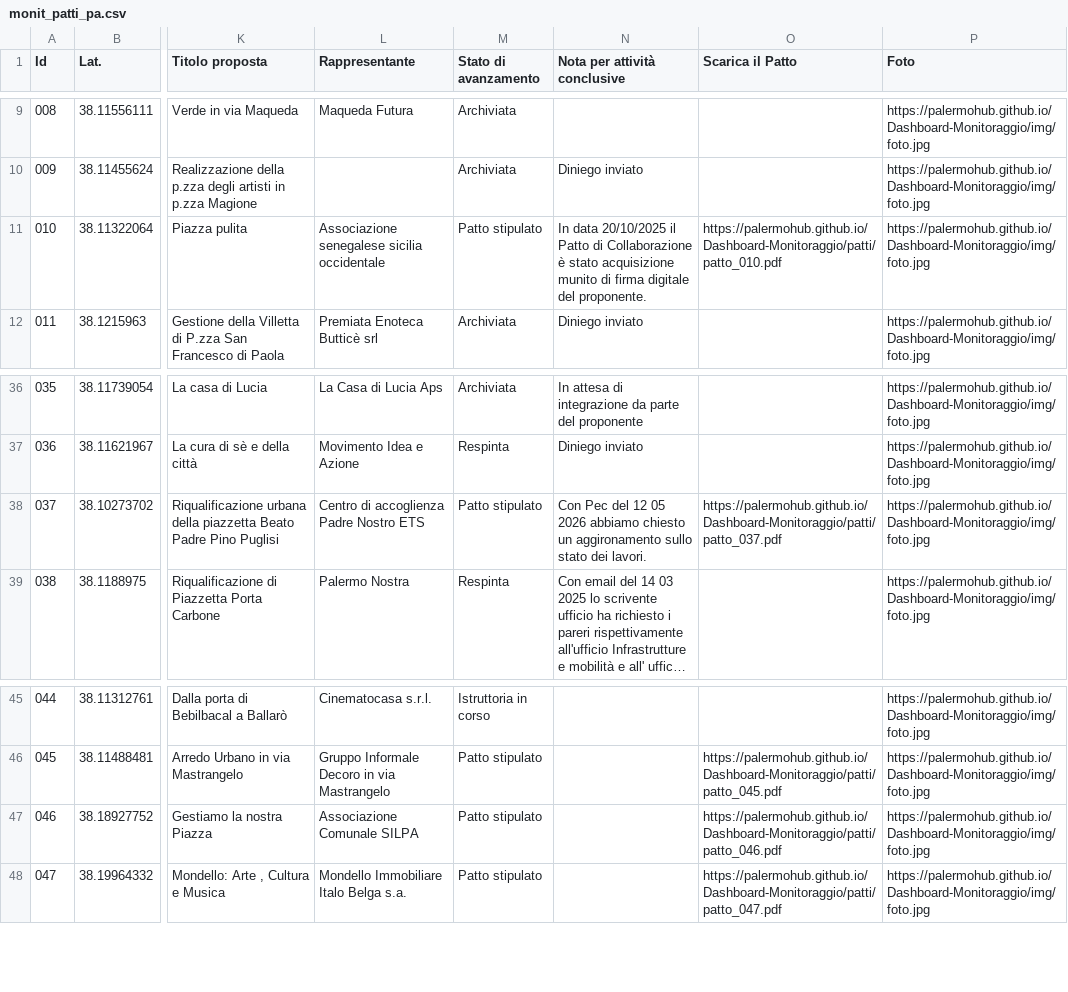
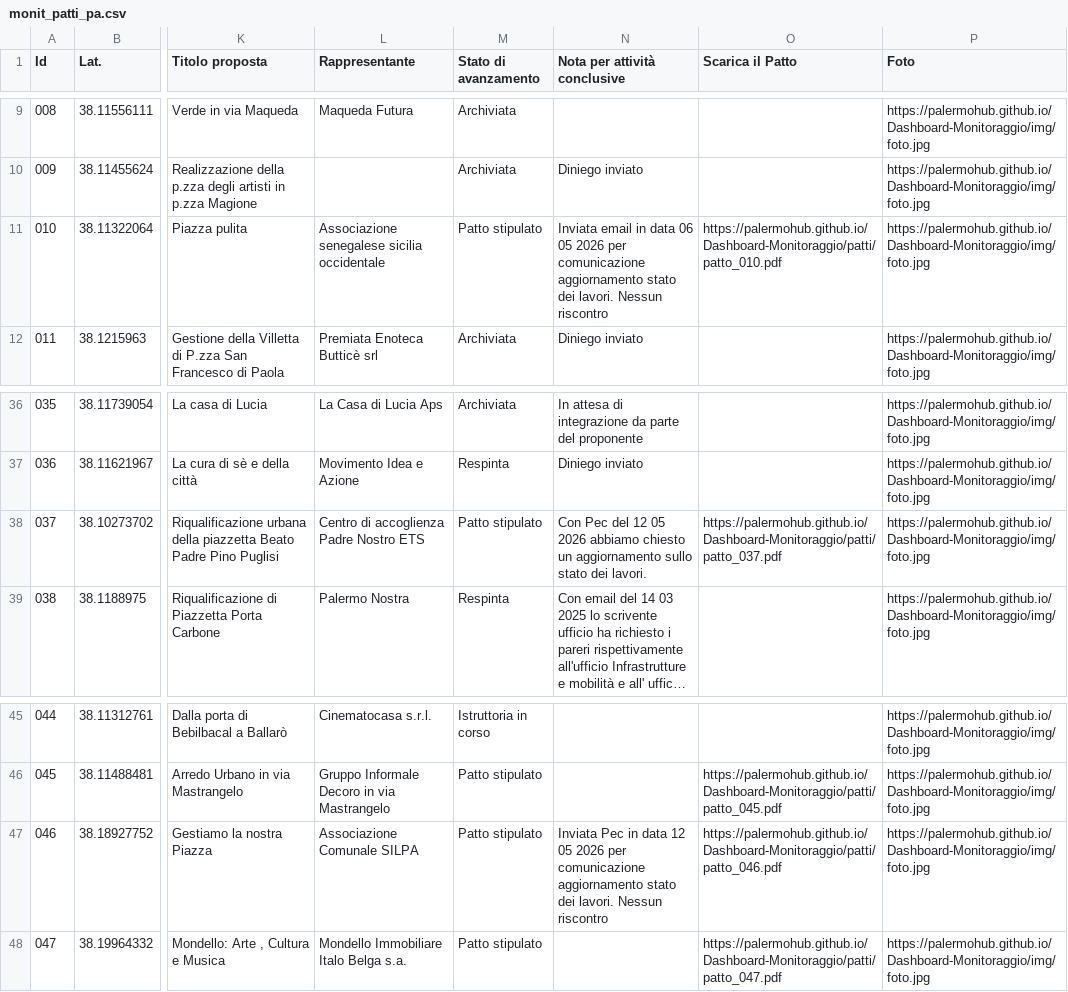
Before and after one commit to PalermoHub/Dashboard-Monitoraggio, a CSV file: dati/monit_patti_pa.csv, drawn as a sheet; only a part is shown, gaps mark what is left out; long unchanged cells end in …; the diff names each change by its address in the sheet, - before the commit and + after, or states it on an @@ line.

```diff
--- a/dati/monit_patti_pa.csv
+++ b/dati/monit_patti_pa.csv
-N11 (Nota per attività conclusive): In data 20/10/2025 il Patto di Collaborazione è stato acquisizione munito di firma digitale del proponente.
+N11 (Nota per attività conclusive): Inviata email in data 06 05 2026 per comunicazione aggiornamento stato dei lavori. Nessun riscontro
-N38 (Nota per attività conclusive): …chiesto un aggironamento sullo stato…
+N38 (Nota per attività conclusive): …chiesto un aggiornamento sullo stato…
-N47 (Nota per attività conclusive): (empty)
+N47 (Nota per attività conclusive): Inviata Pec in data 12 05 2026 per comunicazione aggiornamento stato dei lavori. Nessun riscontro
```
